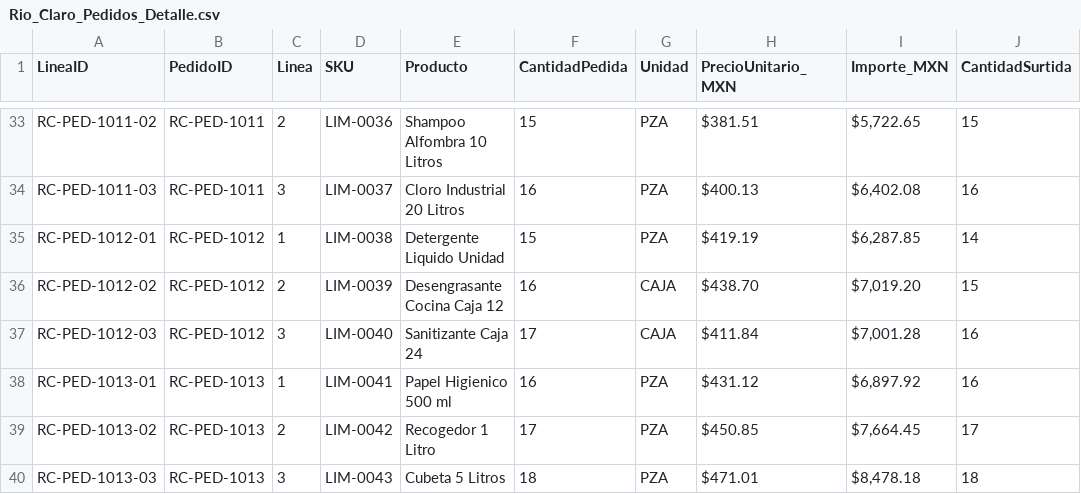
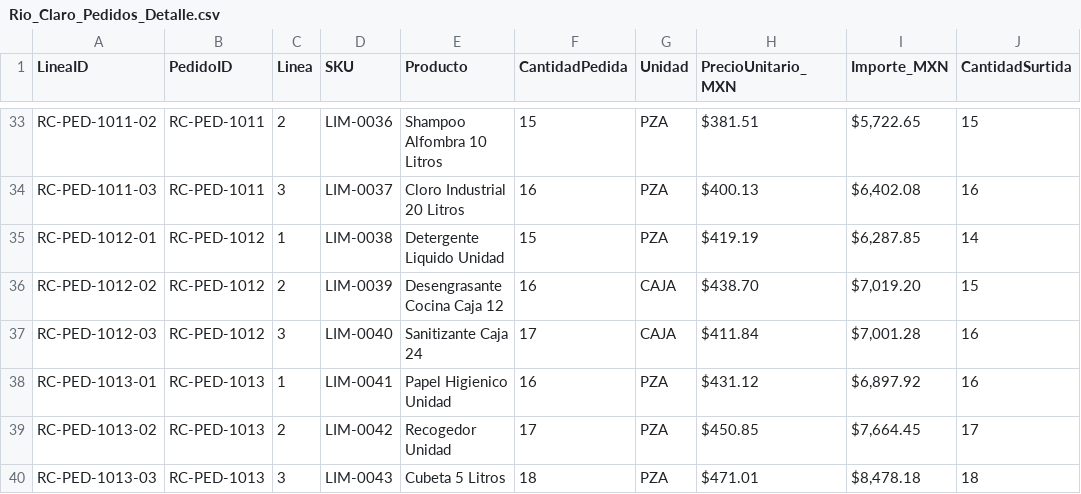
Before and after one commit to Hansxd55/ProyectoIA, a CSV file: Interfaz de análisis de facturas/backend-php/database/import_data/Rio_Claro_Pedidos_Detalle.csv, drawn as a sheet; only a part is shown, gaps mark what is left out; the diff covers the shown part only; the diff names each change by its address in the sheet, - before the commit and + after, or states it on an @@ line.

```diff
--- a/Interfaz de análisis de facturas/backend-php/database/import_data/Rio_Claro_Pedidos_Detalle.csv
+++ b/Interfaz de análisis de facturas/backend-php/database/import_data/Rio_Claro_Pedidos_Detalle.csv
-E38 (Producto): Papel Higienico 500 ml
+E38 (Producto): Papel Higienico Unidad
-E39 (Producto): Recogedor 1 Litro
+E39 (Producto): Recogedor Unidad
```
Also changed, not shown: 19 edited cells elsewhere in this file, Interfaz de análisis de facturas/backend-php/database/import_data/Rio_Claro_Inventario.csv.
